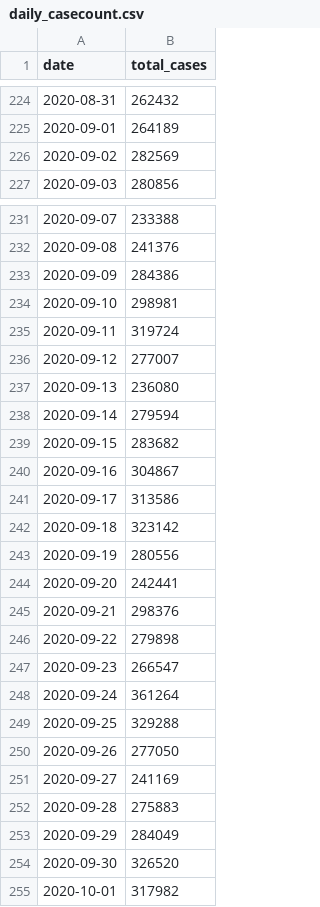
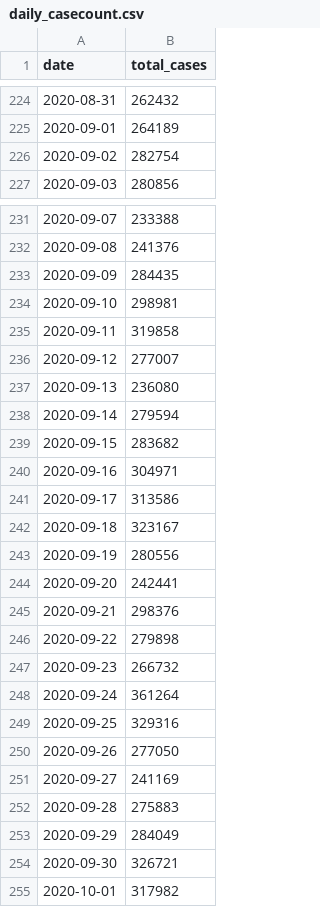
Before and after one commit to nt246/NTRES6940-data-science, a CSV file: datasets/daily_casecount.csv, drawn as a sheet; only a part is shown, gaps mark what is left out; the diff covers the shown part only.

```diff
--- a/datasets/daily_casecount.csv
+++ b/datasets/daily_casecount.csv
@@ -225,3 +225,3 @@ date,total_cases
 2020-09-01,264189
-2020-09-02,282569
+2020-09-02,282754
 2020-09-03,280856
@@ -232,5 +232,5 @@ date,total_cases
 2020-09-08,241376
-2020-09-09,284386
+2020-09-09,284435
 2020-09-10,298981
-2020-09-11,319724
+2020-09-11,319858
 2020-09-12,277007
@@ -239,5 +239,5 @@ date,total_cases
 2020-09-15,283682
-2020-09-16,304867
+2020-09-16,304971
 2020-09-17,313586
-2020-09-18,323142
+2020-09-18,323167
 2020-09-19,280556
@@ -246,5 +246,5 @@ date,total_cases
 2020-09-22,279898
-2020-09-23,266547
+2020-09-23,266732
 2020-09-24,361264
-2020-09-25,329288
+2020-09-25,329316
 2020-09-26,277050
@@ -253,3 +253,3 @@ date,total_cases
 2020-09-29,284049
-2020-09-30,326520
+2020-09-30,326721
 2020-10-01,317982
```
Also changed, not shown: 1 added row and 13 edited cells elsewhere in this file, 52 other files.
